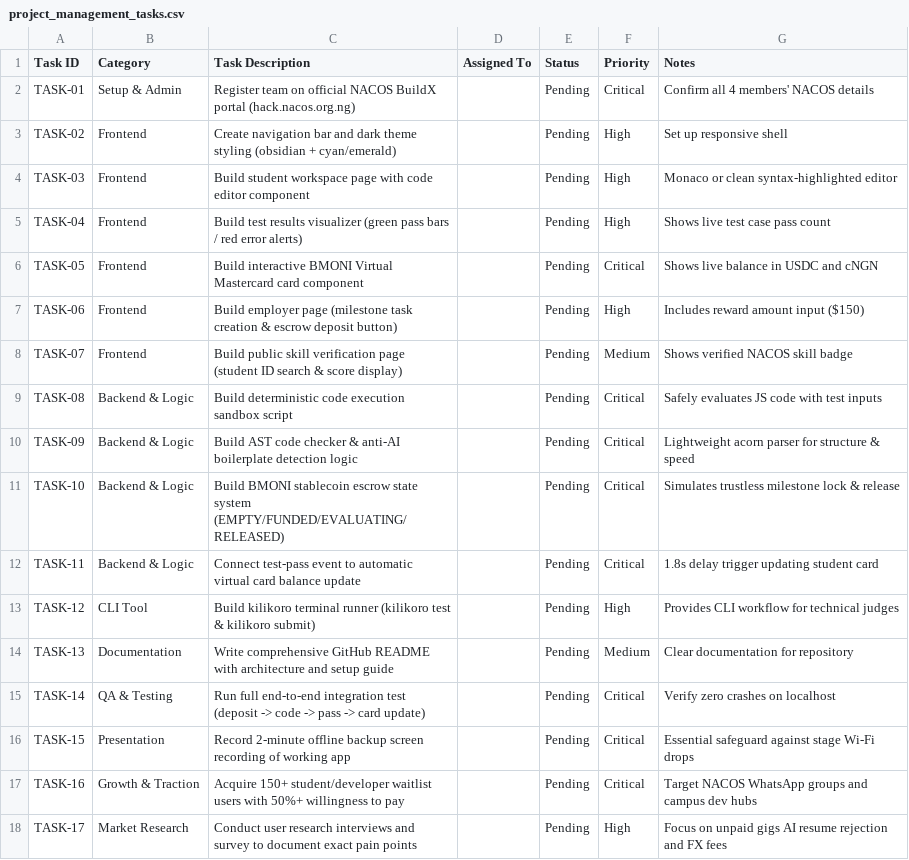
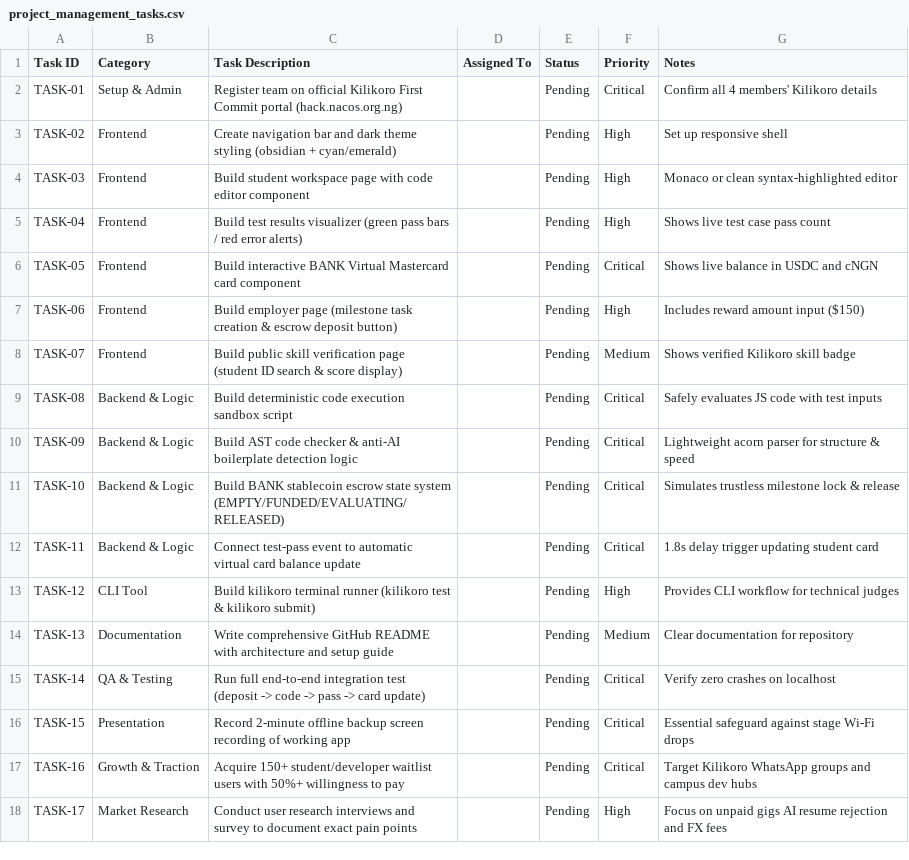
Before and after one commit to WaliMedugu/first-commit-hacathon-2026, a CSV file: project_management_tasks.csv, drawn as a sheet.

```diff
--- a/project_management_tasks.csv
+++ b/project_management_tasks.csv
@@ -1,3 +1,3 @@
 Task ID,Category,Task Description,Assigned To,Status,Priority,Notes
-TASK-01,Setup & Admin,Register team on official NACOS BuildX portal (hack.nacos.org.ng),,Pending,Critical,Confirm all 4 members' NACOS details
+TASK-01,Setup & Admin,Register team on official Kilikoro First Commit portal (hack.nacos.org.ng),,Pending,Critical,Confirm all 4 members' Kilikoro details
 TASK-02,Frontend,Create navigation bar and dark theme styling (obsidian + cyan/emerald),,Pending,High,Set up responsive shell
@@ -5,8 +5,8 @@ TASK-03,Frontend,Build student workspace page with code editor component,,Pendin
 TASK-04,Frontend,Build test results visualizer (green pass bars / red error alerts),,Pending,High,Shows live test case pass count
-TASK-05,Frontend,Build interactive BMONI Virtual Mastercard card component,,Pending,Critical,Shows live balance in USDC and cNGN
+TASK-05,Frontend,Build interactive BANK Virtual Mastercard card component,,Pending,Critical,Shows live balance in USDC and cNGN
 TASK-06,Frontend,Build employer page (milestone task creation & escrow deposit button),,Pending,High,Includes reward amount input ($150)
-TASK-07,Frontend,Build public skill verification page (student ID search & score display),,Pending,Medium,Shows verified NACOS skill badge
+TASK-07,Frontend,Build public skill verification page (student ID search & score display),,Pending,Medium,Shows verified Kilikoro skill badge
 TASK-08,Backend & Logic,Build deterministic code execution sandbox script,,Pending,Critical,Safely evaluates JS code with test inputs
 TASK-09,Backend & Logic,Build AST code checker & anti-AI boilerplate detection logic,,Pending,Critical,Lightweight acorn parser for structure & speed
-TASK-10,Backend & Logic,Build BMONI stablecoin escrow state system (EMPTY/FUNDED/EVALUATING/RELEASED),,Pending,Critical,Simulates trustless milestone lock & release
+TASK-10,Backend & Logic,Build BANK stablecoin escrow state system (EMPTY/FUNDED/EVALUATING/RELEASED),,Pending,Critical,Simulates trustless milestone lock & release
 TASK-11,Backend & Logic,Connect test-pass event to automatic virtual card balance update,,Pending,Critical,1.8s delay trigger updating student card
@@ -16,3 +16,3 @@ TASK-14,QA & Testing,Run full end-to-end integration test (deposit -> code -> pa
 TASK-15,Presentation,Record 2-minute offline backup screen recording of working app,,Pending,Critical,Essential safeguard against stage Wi-Fi drops
-TASK-16,Growth & Traction,Acquire 150+ student/developer waitlist users with 50%+ willingness to pay,,Pending,Critical,Target NACOS WhatsApp groups and campus dev hubs
+TASK-16,Growth & Traction,Acquire 150+ student/developer waitlist users with 50%+ willingness to pay,,Pending,Critical,Target Kilikoro WhatsApp groups and campus dev hubs
 TASK-17,Market Research,Conduct user research interviews and survey to document exact pain points,,Pending,High,Focus on unpaid gigs AI resume rejection and FX fees
```
Also changed, not shown: project_management_tasks.tsv, 28 other files.
